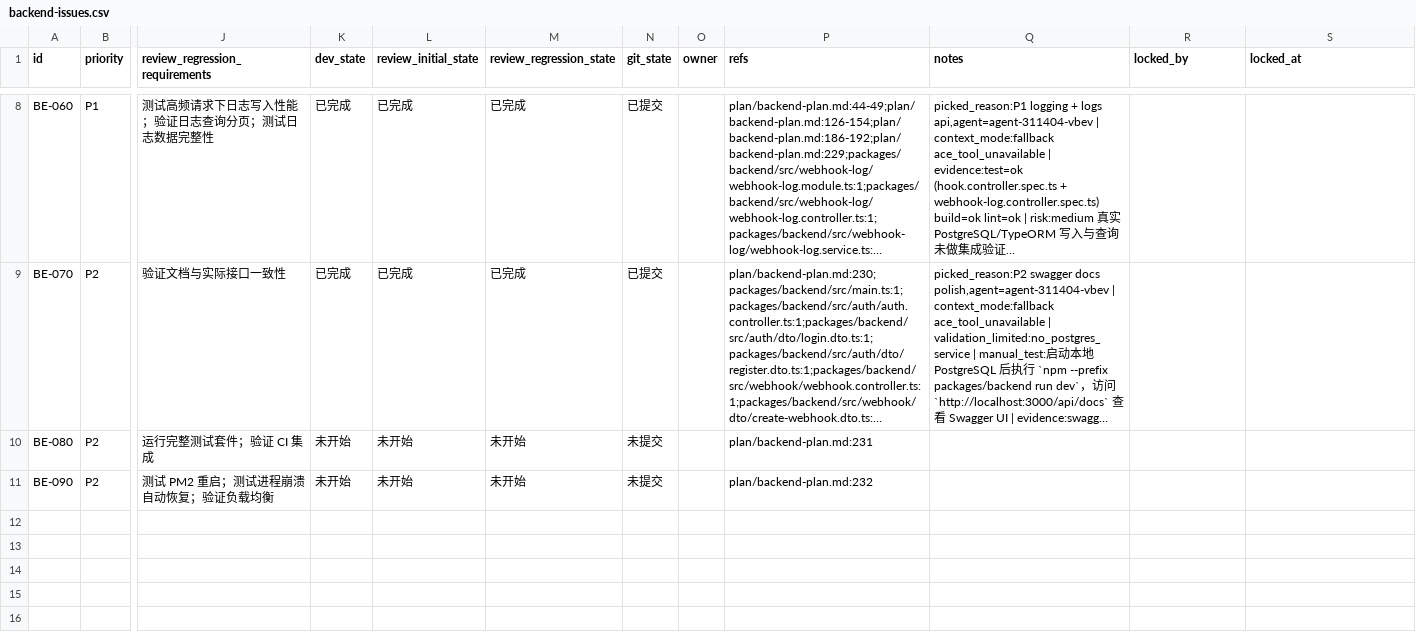
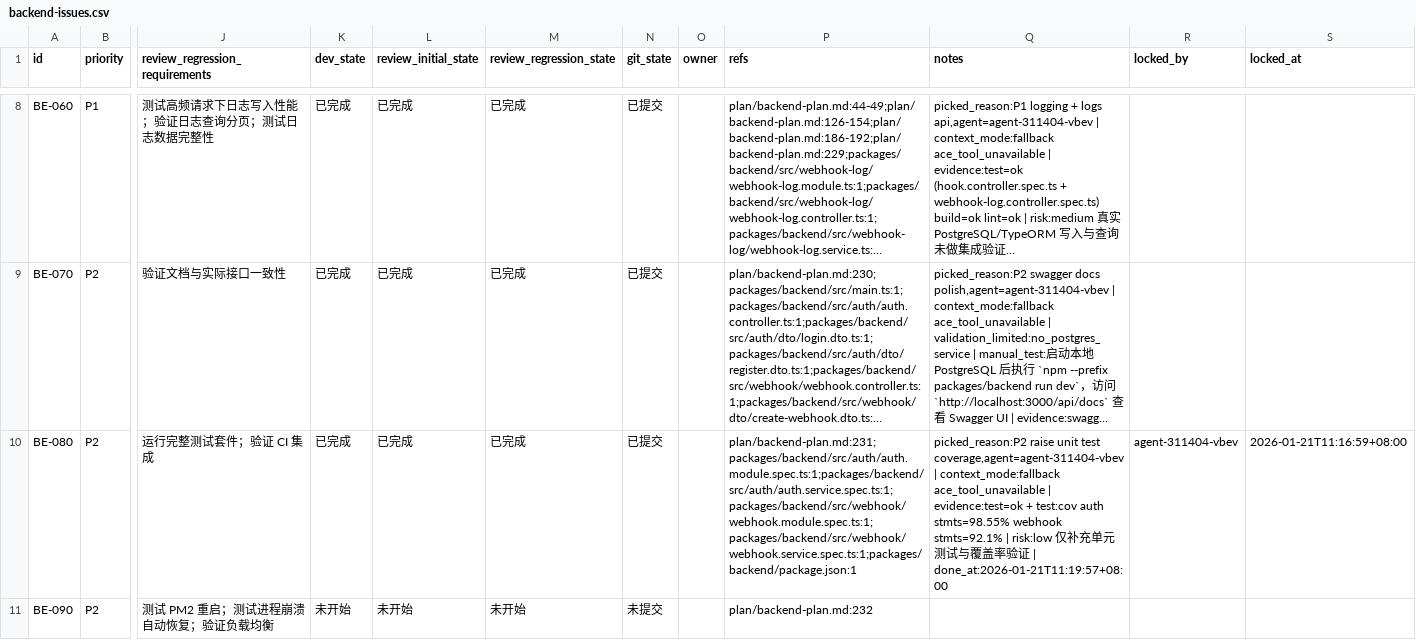
Before and after one commit to wywkwsw/webhook_mange, a CSV file: issues/backend-issues.csv, drawn as a sheet; only a part is shown, gaps mark what is left out; long unchanged cells end in …; the diff names each change by its address in the sheet, - before the commit and + after, or states it on an @@ line.

```diff
--- a/issues/backend-issues.csv
+++ b/issues/backend-issues.csv
-K10 (dev_state): 未开始
+K10 (dev_state): 已完成
-L10 (review_initial_state): 未开始
+L10 (review_initial_state): 已完成
-M10 (review_regression_state): 未开始
+M10 (review_regression_state): 已完成
-N10 (git_state): 未提交
+N10 (git_state): 已提交
-P10 (refs): plan/backend-plan.md:231
+P10 (refs): plan/backend-plan.md:231;packages/backend/src/auth/auth.module.spec.ts:1;packages/backend/src/auth/auth.service.spec.ts:1;packages/backend/src/webhook/webhook.module.spec.ts:1;packages/backend/src/webhook/webhook.service.spec.ts:1;packages/backend/package.json:1
-Q10 (notes): (empty)
+Q10 (notes): picked_reason:P2 raise unit test coverage,agent=agent-311404-vbev | context_mode:fallback ace_tool_unavailable | evidence:test=ok + test:cov auth stmts=98.55% webhook stmts=92.1% | risk:low 仅补充单元测试与覆盖率验证 | done_at:2026-01-21T11:19:57+08:00
-R10 (locked_by): (empty)
+R10 (locked_by): agent-311404-vbev
-S10 (locked_at): (empty)
+S10 (locked_at): 2026-01-21T11:16:59+08:00
```
Also changed, not shown: 4 other files.
